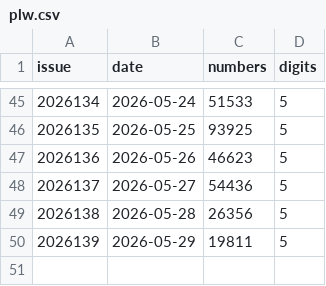
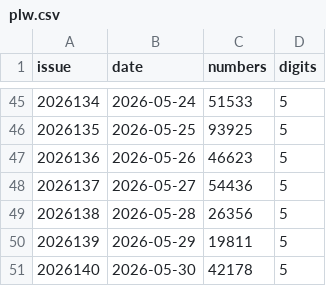
Before and after one commit to LJQ-HUB-cmyk/3D-PL3-PL5-lottery-ai-top3, a CSV file: data/plw.csv, drawn as a sheet; only a part is shown, gaps mark what is left out; the diff names each change by its address in the sheet, - before the commit and + after, or states it on an @@ line.

```diff
--- a/data/plw.csv
+++ b/data/plw.csv
+row 51: 2026140 | 2026-05-30 | 42178 | 5
```
Also changed, not shown: data/fc3d.csv, data/pls.csv, 7 other files.
